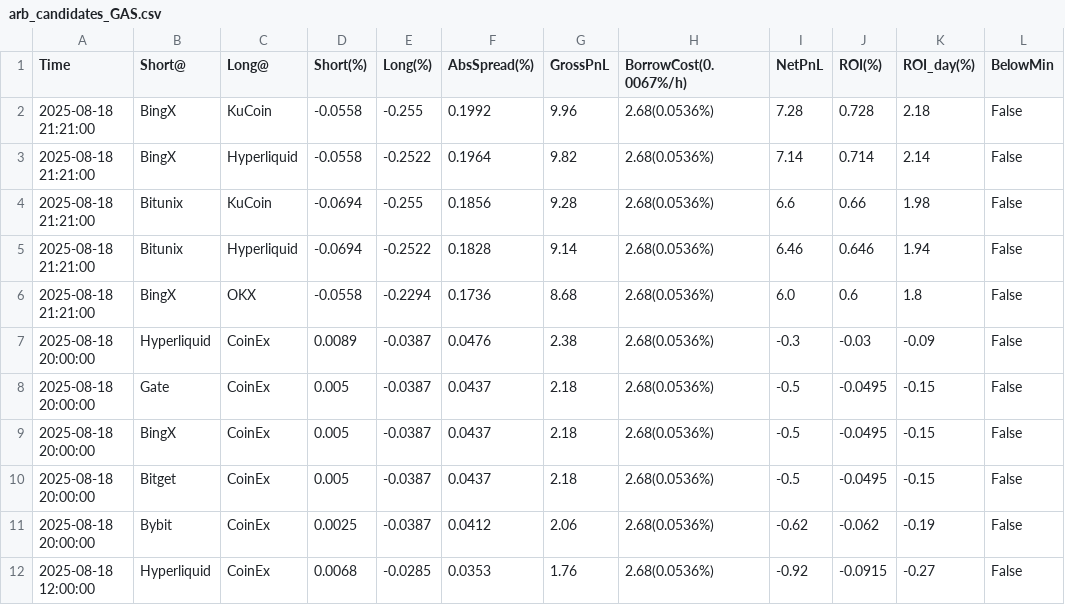
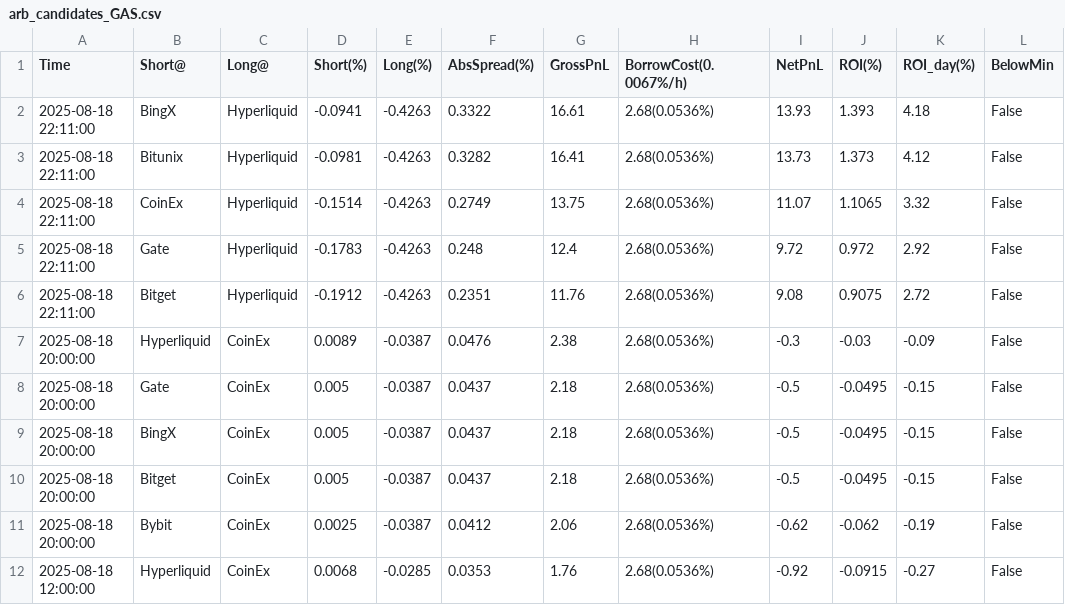
Before and after one commit to aerist123/funding-data, a CSV file: public/data/arb_candidates_GAS.csv, drawn as a sheet; only a part is shown; removed rows and columns are numbered as before the commit, all else as after; the diff names each change by its address in the sheet, - before the commit and + after, or states it on an @@ line.

```diff
--- a/public/data/arb_candidates_GAS.csv
+++ b/public/data/arb_candidates_GAS.csv
-row 2: 2025-08-18 21:21:00 | BingX | KuCoin | -0.0558 | -0.255 | 0.1992 | 9.96 | 2.68(0.0536%) | 7.28 | 0.728 | 2.18 | False
-row 3: 2025-08-18 21:21:00 | BingX | Hyperliquid | -0.0558 | -0.2522 | 0.1964 | 9.82 | 2.68(0.0536%) | 7.14 | 0.714 | 2.14 | False
-row 4: 2025-08-18 21:21:00 | Bitunix | KuCoin | -0.0694 | -0.255 | 0.1856 | 9.28 | 2.68(0.0536%) | 6.6 | 0.66 | 1.98 | False
-row 5: 2025-08-18 21:21:00 | Bitunix | Hyperliquid | -0.0694 | -0.2522 | 0.1828 | 9.14 | 2.68(0.0536%) | 6.46 | 0.646 | 1.94 | False
-row 6: 2025-08-18 21:21:00 | BingX | OKX | -0.0558 | -0.2294 | 0.1736 | 8.68 | 2.68(0.0536%) | 6.0 | 0.6 | 1.8 | False
+row 2: 2025-08-18 22:11:00 | BingX | Hyperliquid | -0.0941 | -0.4263 | 0.3322 | 16.61 | 2.68(0.0536%) | 13.93 | 1.393 | 4.18 | False
+row 3: 2025-08-18 22:11:00 | Bitunix | Hyperliquid | -0.0981 | -0.4263 | 0.3282 | 16.41 | 2.68(0.0536%) | 13.73 | 1.373 | 4.12 | False
+row 4: 2025-08-18 22:11:00 | CoinEx | Hyperliquid | -0.1514 | -0.4263 | 0.2749 | 13.75 | 2.68(0.0536%) | 11.07 | 1.1065 | 3.32 | False
+row 5: 2025-08-18 22:11:00 | Gate | Hyperliquid | -0.1783 | -0.4263 | 0.248 | 12.4 | 2.68(0.0536%) | 9.72 | 0.972 | 2.92 | False
+row 6: 2025-08-18 22:11:00 | Bitget | Hyperliquid | -0.1912 | -0.4263 | 0.2351 | 11.76 | 2.68(0.0536%) | 9.08 | 0.9075 | 2.72 | False
```
Also changed, not shown: public/data/arb_candidates_BTC.csv, public/data/arb_candidates_MOVE.csv, 35 other files.
